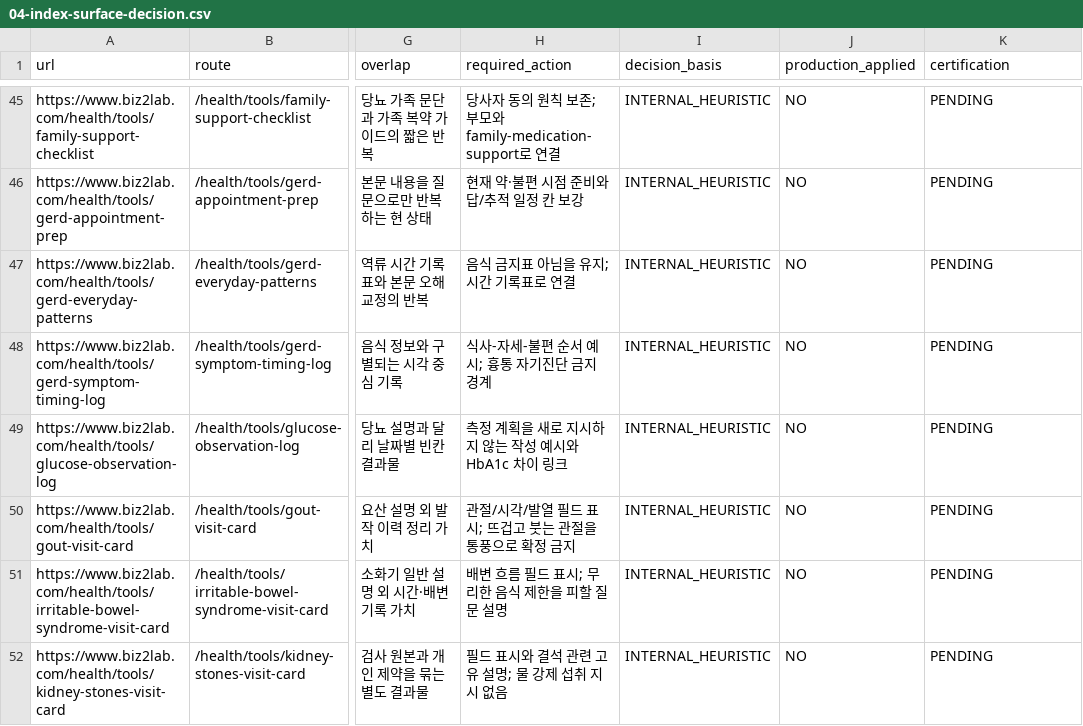
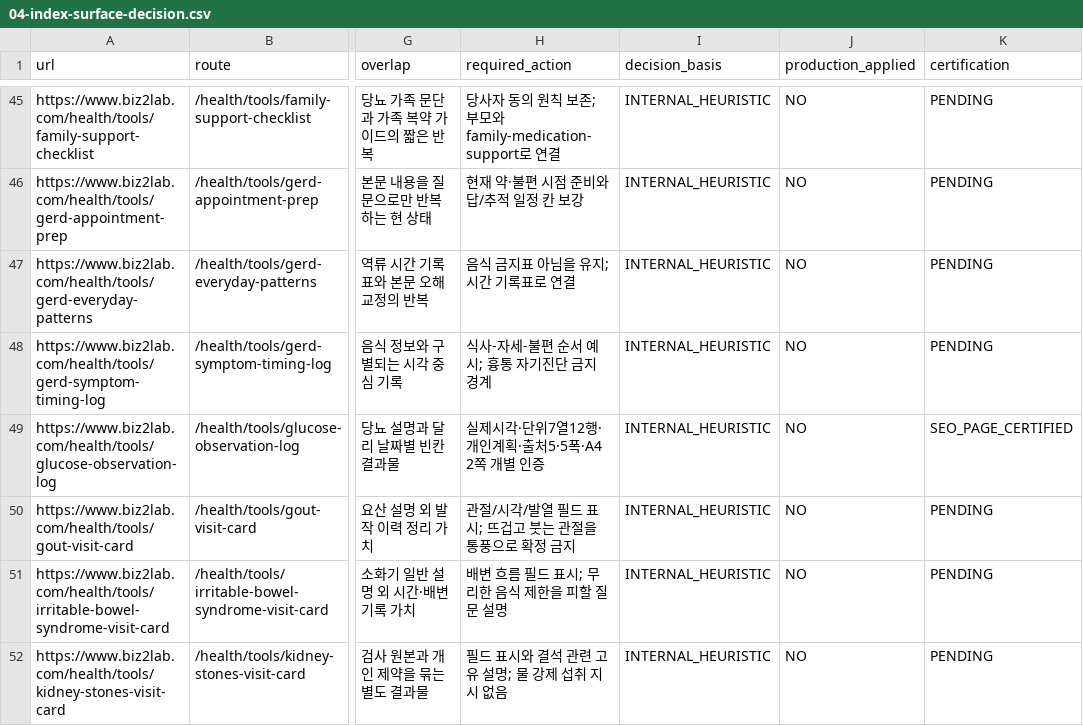
Before and after one commit to mizzang0305-oss/Biz2Lab_Os, a CSV file: docs/health-v3/onurim/seo-v2/04-index-surface-decision.csv, drawn as a sheet; only a part is shown, gaps mark what is left out; the diff names each change by its address in the sheet, - before the commit and + after, or states it on an @@ line.

Commit message:
feat(health): preserve measurement time and units in the glucose log
Problem: The log omitted actual measurement time and device units.

Solution: Ground the seven fields and instructions, retain personal plans, and print the safety notice.

Impact: Local tool certification without diagnosis or medication calculations; no external mutation.

Files: Tool data and renderer, sourced editorial, scroll QA and certification evidence.

```diff
--- a/docs/health-v3/onurim/seo-v2/04-index-surface-decision.csv
+++ b/docs/health-v3/onurim/seo-v2/04-index-surface-decision.csv
-H49 (required_action): 측정 계획을 새로 지시하지 않는 작성 예시와 HbA1c 차이 링크
+H49 (required_action): 실제시각·단위7열12행·개인계획·출처5·5폭·A4 2쪽 개별 인증
-K49 (certification): PENDING
+K49 (certification): SEO_PAGE_CERTIFIED
```
Also changed, not shown: 9 other files.
